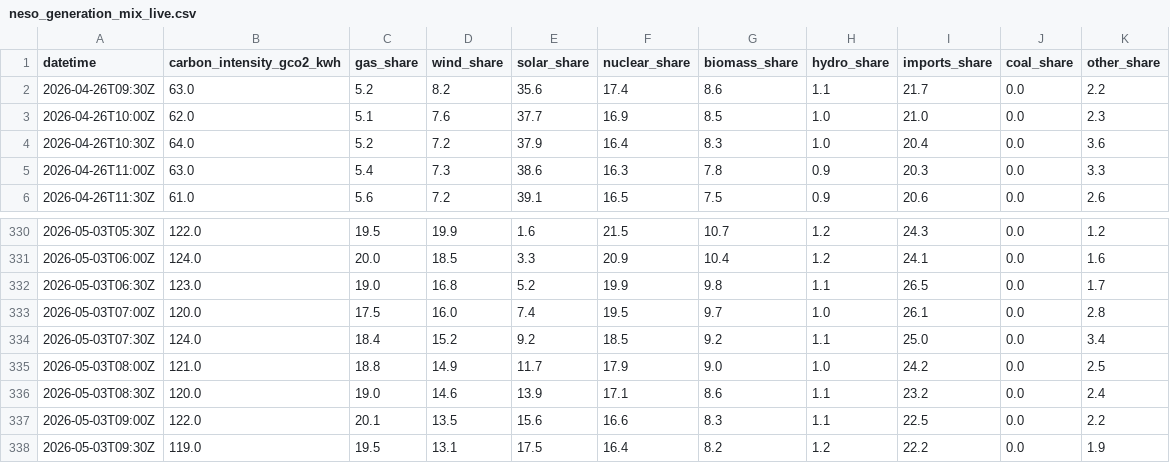
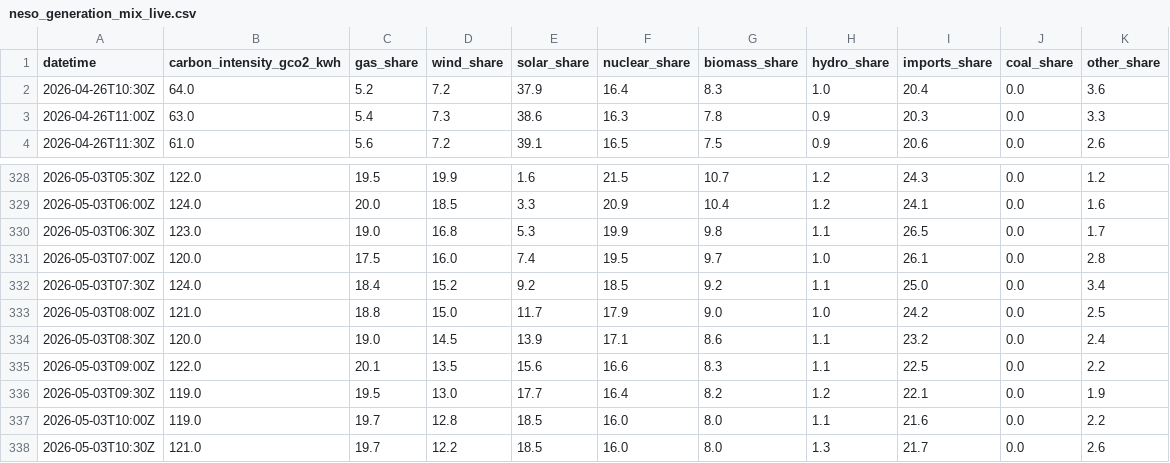
Before and after one commit to TannerL22/uk-carbon-rego-monitor, a CSV file: data/raw/power/neso_generation_mix_live.csv, drawn as a sheet; only a part is shown, gaps mark what is left out; the diff covers the shown part only.

```diff
--- a/data/raw/power/neso_generation_mix_live.csv
+++ b/data/raw/power/neso_generation_mix_live.csv
@@ -1,4 +1,2 @@
 datetime,carbon_intensity_gco2_kwh,gas_share,wind_share,solar_share,nuclear_share,biomass_share,hydro_share,imports_share,coal_share,other_share
-2026-04-26T09:30Z,63.0,5.2,8.2,35.6,17.4,8.6,1.1,21.7,0.0,2.2
-2026-04-26T10:00Z,62.0,5.1,7.6,37.7,16.9,8.5,1.0,21.0,0.0,2.3
 2026-04-26T10:30Z,64.0,5.2,7.2,37.9,16.4,8.3,1.0,20.4,0.0,3.6
@@ -331,8 +329,10 @@ datetime,carbon_intensity_gco2_kwh,gas_share,wind_share,solar_share,nuclear_shar
 2026-05-03T06:00Z,124.0,20.0,18.5,3.3,20.9,10.4,1.2,24.1,0.0,1.6
-2026-05-03T06:30Z,123.0,19.0,16.8,5.2,19.9,9.8,1.1,26.5,0.0,1.7
+2026-05-03T06:30Z,123.0,19.0,16.8,5.3,19.9,9.8,1.1,26.5,0.0,1.7
 2026-05-03T07:00Z,120.0,17.5,16.0,7.4,19.5,9.7,1.0,26.1,0.0,2.8
 2026-05-03T07:30Z,124.0,18.4,15.2,9.2,18.5,9.2,1.1,25.0,0.0,3.4
-2026-05-03T08:00Z,121.0,18.8,14.9,11.7,17.9,9.0,1.0,24.2,0.0,2.5
-2026-05-03T08:30Z,120.0,19.0,14.6,13.9,17.1,8.6,1.1,23.2,0.0,2.4
+2026-05-03T08:00Z,121.0,18.8,15.0,11.7,17.9,9.0,1.0,24.2,0.0,2.5
+2026-05-03T08:30Z,120.0,19.0,14.5,13.9,17.1,8.6,1.1,23.2,0.0,2.4
 2026-05-03T09:00Z,122.0,20.1,13.5,15.6,16.6,8.3,1.1,22.5,0.0,2.2
-2026-05-03T09:30Z,119.0,19.5,13.1,17.5,16.4,8.2,1.2,22.2,0.0,1.9
+2026-05-03T09:30Z,119.0,19.5,13.0,17.7,16.4,8.2,1.2,22.1,0.0,1.9
+2026-05-03T10:00Z,119.0,19.7,12.8,18.5,16.0,8.0,1.1,21.6,0.0,2.2
+2026-05-03T10:30Z,121.0,19.7,12.2,18.5,16.0,8.0,1.3,21.7,0.0,2.6
```
Also changed, not shown: 13 edited cells elsewhere in this file, data/raw/carbon/eua_auction_results.csv, data/raw/carbon/uk_ets_ccm_monthly_prices.csv, 21 other files.
